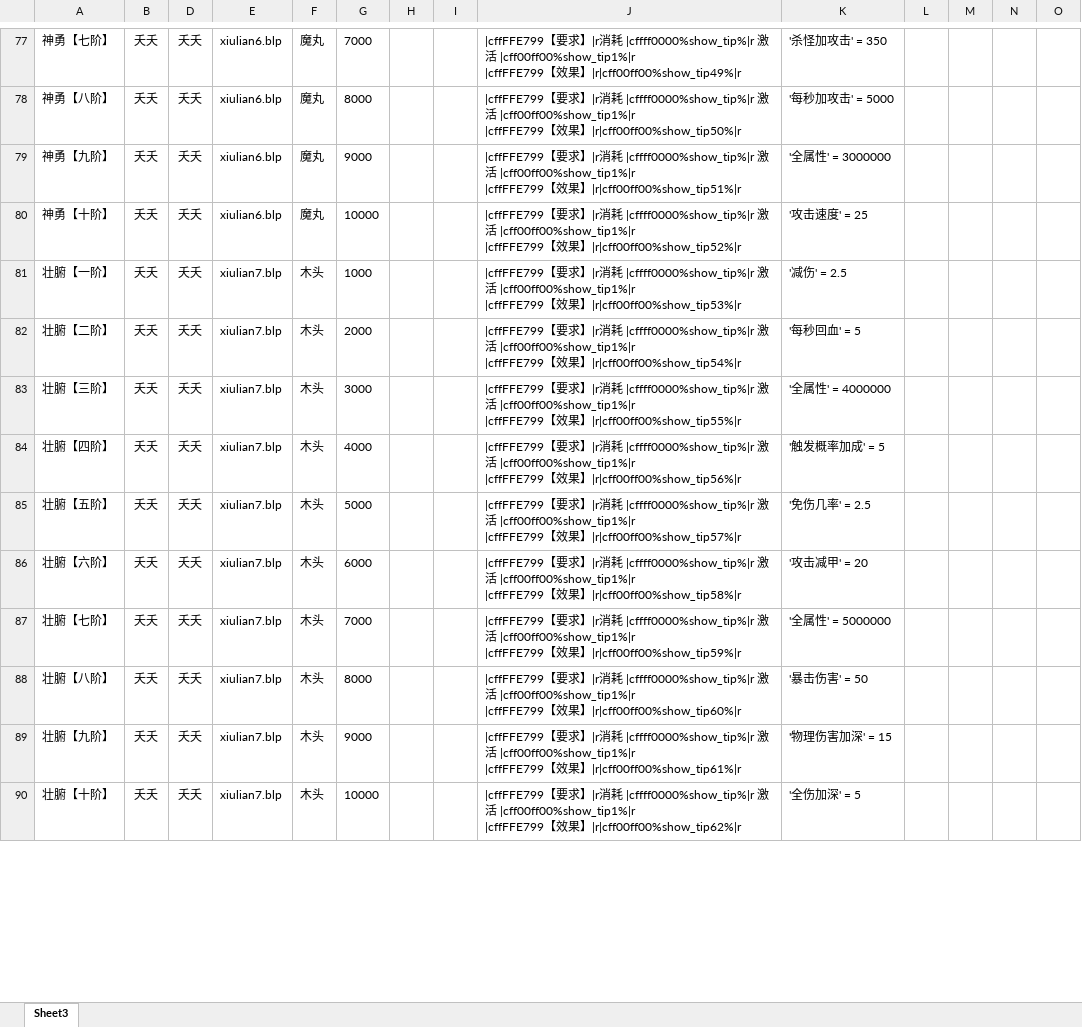
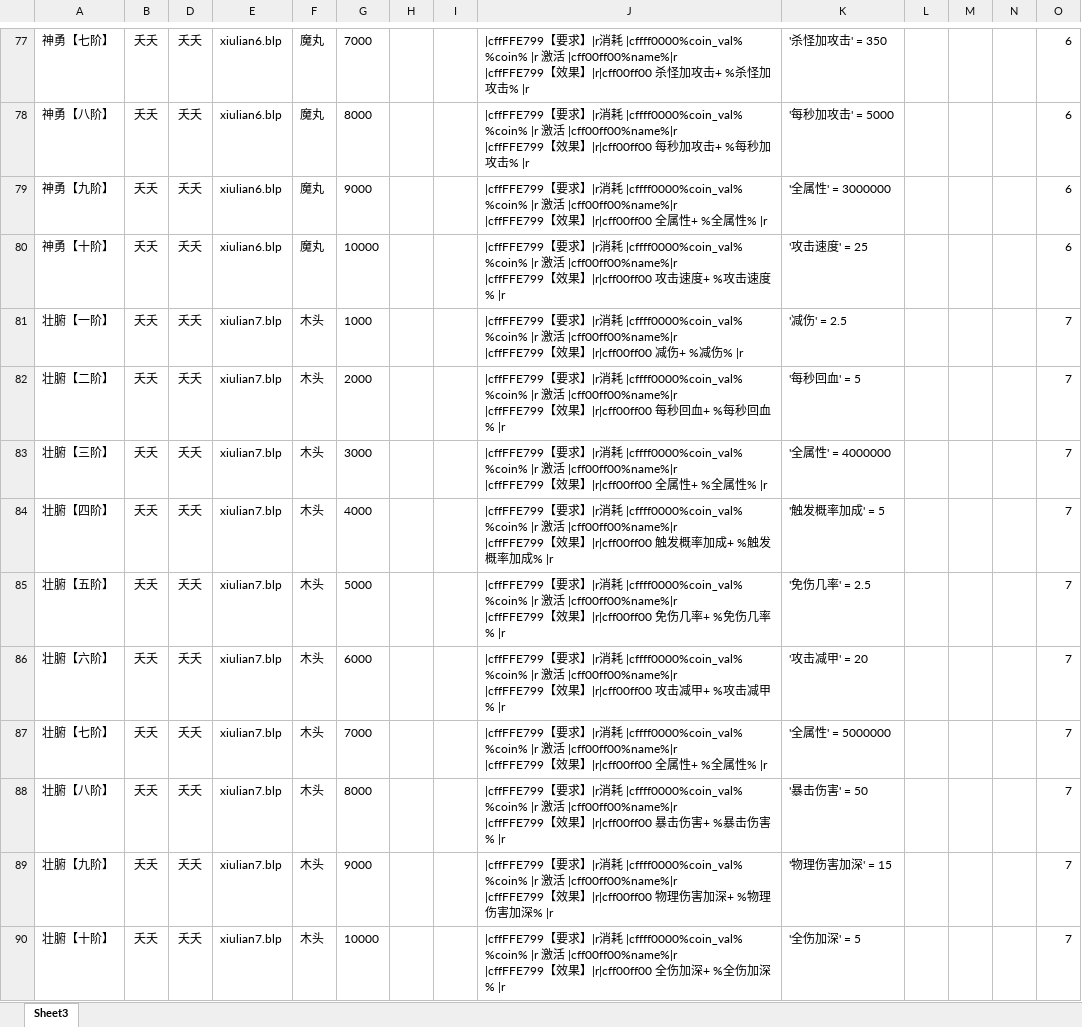
Before and after one commit to jeffworkflow/muban_defence2, an Excel workbook: map/table/商品.xlsm, sheet Sheet3, drawn as a sheet; only a part is shown, gaps mark what is left out; values as stored, in another font and other column widths than the file's, no borders; charts and pictures and conditional formats not drawn; ↵ is a line break in a cell; the diff covers the shown part only; the diff names each change by its address in the sheet, - before the commit and + after, or states it on an @@ line.

```diff
--- a/map/table/商品.xlsm (sheet Sheet3)
+++ b/map/table/商品.xlsm (sheet Sheet3)
-J77: …耗 |cffff0000%show_tip%|r 激活 |cff00ff00%show_tip1%|r ↵ |cffFFE799【效果】|r|cff00ff00%show_tip49%|r
+J77: …耗 |cffff0000%coin_val% %coin% |r 激活 |cff00ff00%name%|r ↵ |cffFFE799【效果】|r|cff00ff00 杀怪加攻击+ %杀怪加攻击% |r
-O77:O80: (empty)
+O77:O80: 6
-J78: …耗 |cffff0000%show_tip%|r 激活 |cff00ff00%show_tip1%|r ↵ |cffFFE799【效果】|r|cff00ff00%show_tip50%|r
+J78: …耗 |cffff0000%coin_val% %coin% |r 激活 |cff00ff00%name%|r ↵ |cffFFE799【效果】|r|cff00ff00 每秒加攻击+ %每秒加攻击% |r
-J79: …耗 |cffff0000%show_tip%|r 激活 |cff00ff00%show_tip1%|r ↵ |cffFFE799【效果】|r|cff00ff00%show_tip51%|r
+J79: …耗 |cffff0000%coin_val% %coin% |r 激活 |cff00ff00%name%|r ↵ |cffFFE799【效果】|r|cff00ff00 全属性+ %全属性% |r
-J80: …耗 |cffff0000%show_tip%|r 激活 |cff00ff00%show_tip1%|r ↵ |cffFFE799【效果】|r|cff00ff00%show_tip52%|r
+J80: …耗 |cffff0000%coin_val% %coin% |r 激活 |cff00ff00%name%|r ↵ |cffFFE799【效果】|r|cff00ff00 攻击速度+ %攻击速度% |r
-J81: …耗 |cffff0000%show_tip%|r 激活 |cff00ff00%show_tip1%|r ↵ |cffFFE799【效果】|r|cff00ff00%show_tip53%|r
+J81: …耗 |cffff0000%coin_val% %coin% |r 激活 |cff00ff00%name%|r ↵ |cffFFE799【效果】|r|cff00ff00 减伤+ %减伤% |r
-O81:O90: (empty)
+O81:O90: 7
-J82: …耗 |cffff0000%show_tip%|r 激活 |cff00ff00%show_tip1%|r ↵ |cffFFE799【效果】|r|cff00ff00%show_tip54%|r
+J82: …耗 |cffff0000%coin_val% %coin% |r 激活 |cff00ff00%name%|r ↵ |cffFFE799【效果】|r|cff00ff00 每秒回血+ %每秒回血% |r
-J83: …耗 |cffff0000%show_tip%|r 激活 |cff00ff00%show_tip1%|r ↵ |cffFFE799【效果】|r|cff00ff00%show_tip55%|r
+J83: …耗 |cffff0000%coin_val% %coin% |r 激活 |cff00ff00%name%|r ↵ |cffFFE799【效果】|r|cff00ff00 全属性+ %全属性% |r
-J84: …耗 |cffff0000%show_tip%|r 激活 |cff00ff00%show_tip1%|r ↵ |cffFFE799【效果】|r|cff00ff00%show_tip56%|r
+J84: …耗 |cffff0000%coin_val% %coin% |r 激活 |cff00ff00%name%|r ↵ |cffFFE799【效果】|r|cff00ff00 触发概率加成+ %触发概率加成% |r
-J85: …耗 |cffff0000%show_tip%|r 激活 |cff00ff00%show_tip1%|r ↵ |cffFFE799【效果】|r|cff00ff00%show_tip57%|r
+J85: …耗 |cffff0000%coin_val% %coin% |r 激活 |cff00ff00%name%|r ↵ |cffFFE799【效果】|r|cff00ff00 免伤几率+ %免伤几率% |r
-J86: …耗 |cffff0000%show_tip%|r 激活 |cff00ff00%show_tip1%|r ↵ |cffFFE799【效果】|r|cff00ff00%show_tip58%|r
+J86: …耗 |cffff0000%coin_val% %coin% |r 激活 |cff00ff00%name%|r ↵ |cffFFE799【效果】|r|cff00ff00 攻击减甲+ %攻击减甲% |r
-J87: …耗 |cffff0000%show_tip%|r 激活 |cff00ff00%show_tip1%|r ↵ |cffFFE799【效果】|r|cff00ff00%show_tip59%|r
+J87: …耗 |cffff0000%coin_val% %coin% |r 激活 |cff00ff00%name%|r ↵ |cffFFE799【效果】|r|cff00ff00 全属性+ %全属性% |r
-J88: …耗 |cffff0000%show_tip%|r 激活 |cff00ff00%show_tip1%|r ↵ |cffFFE799【效果】|r|cff00ff00%show_tip60%|r
+J88: …耗 |cffff0000%coin_val% %coin% |r 激活 |cff00ff00%name%|r ↵ |cffFFE799【效果】|r|cff00ff00 暴击伤害+ %暴击伤害% |r
-J89: …耗 |cffff0000%show_tip%|r 激活 |cff00ff00%show_tip1%|r ↵ |cffFFE799【效果】|r|cff00ff00%show_tip61%|r
+J89: …耗 |cffff0000%coin_val% %coin% |r 激活 |cff00ff00%name%|r ↵ |cffFFE799【效果】|r|cff00ff00 物理伤害加深+ %物理伤害加深% |r
-J90: …耗 |cffff0000%show_tip%|r 激活 |cff00ff00%show_tip1%|r ↵ |cffFFE799【效果】|r|cff00ff00%show_tip62%|r
+J90: …耗 |cffff0000%coin_val% %coin% |r 激活 |cff00ff00%name%|r ↵ |cffFFE799【效果】|r|cff00ff00 全伤加深+ %全伤加深% |r
```
Also changed, not shown: 172 edited cells elsewhere in this sheet, charts or pictures.
